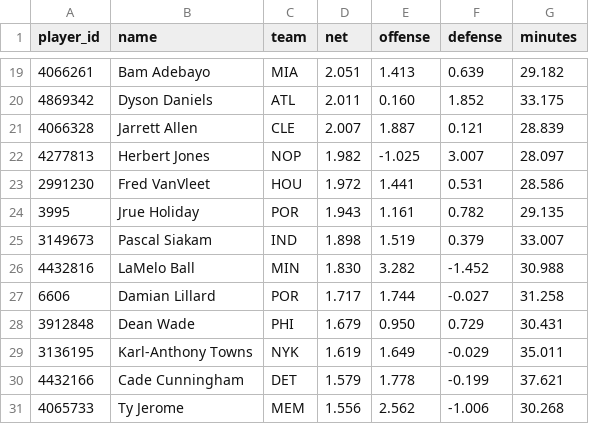
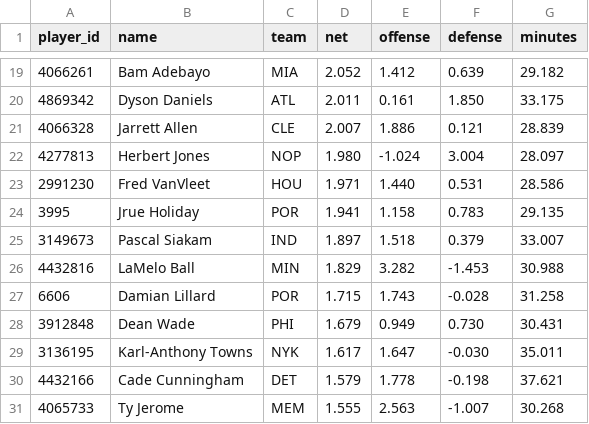
Before and after one commit to AramyJFerrent/AramyJFerrent, a CSV file: NBAScorePredictor/predictions/players.csv, drawn as a sheet; only a part is shown, gaps mark what is left out; the diff covers the shown part only.

```diff
--- a/NBAScorePredictor/predictions/players.csv
+++ b/NBAScorePredictor/predictions/players.csv
@@ -19,13 +19,13 @@ player_id,name,team,net,offense,defense,minutes
-4066261,Bam Adebayo,MIA,2.051,1.413,0.639,29.182
-4869342,Dyson Daniels,ATL,2.011,0.160,1.852,33.175
-4066328,Jarrett Allen,CLE,2.007,1.887,0.121,28.839
-4277813,Herbert Jones,NOP,1.982,-1.025,3.007,28.097
-2991230,Fred VanVleet,HOU,1.972,1.441,0.531,28.586
-3995,Jrue Holiday,POR,1.943,1.161,0.782,29.135
-3149673,Pascal Siakam,IND,1.898,1.519,0.379,33.007
-4432816,LaMelo Ball,MIN,1.830,3.282,-1.452,30.988
-6606,Damian Lillard,POR,1.717,1.744,-0.027,31.258
-3912848,Dean Wade,PHI,1.679,0.950,0.729,30.431
-3136195,Karl-Anthony Towns,NYK,1.619,1.649,-0.029,35.011
-4432166,Cade Cunningham,DET,1.579,1.778,-0.199,37.621
-4065733,Ty Jerome,MEM,1.556,2.562,-1.006,30.268
+4066261,Bam Adebayo,MIA,2.052,1.412,0.639,29.182
+4869342,Dyson Daniels,ATL,2.011,0.161,1.850,33.175
+4066328,Jarrett Allen,CLE,2.007,1.886,0.121,28.839
+4277813,Herbert Jones,NOP,1.980,-1.024,3.004,28.097
+2991230,Fred VanVleet,HOU,1.971,1.440,0.531,28.586
+3995,Jrue Holiday,POR,1.941,1.158,0.783,29.135
+3149673,Pascal Siakam,IND,1.897,1.518,0.379,33.007
+4432816,LaMelo Ball,MIN,1.829,3.282,-1.453,30.988
+6606,Damian Lillard,POR,1.715,1.743,-0.028,31.258
+3912848,Dean Wade,PHI,1.679,0.949,0.730,30.431
+3136195,Karl-Anthony Towns,NYK,1.617,1.647,-0.030,35.011
+4432166,Cade Cunningham,DET,1.579,1.778,-0.198,37.621
+4065733,Ty Jerome,MEM,1.555,2.563,-1.007,30.268
```
Also changed, not shown: 32 edited cells elsewhere in this file, NBAScorePredictor/predictions/log.csv, NBAScorePredictor/predictions/ratings.csv, 3 other files.
